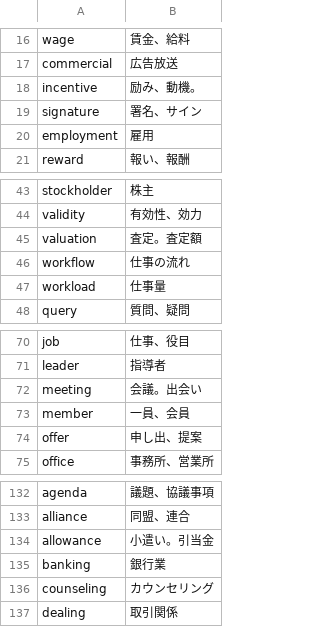
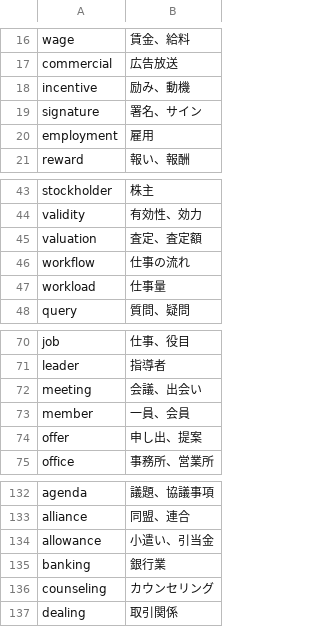
Before and after one commit to Ishihar/Quizsc, a CSV file: app/src/main/assets/worddata-B.csv, drawn as a sheet; only a part is shown, gaps mark what is left out.

```diff
--- a/app/src/main/assets/worddata-B.csv
+++ b/app/src/main/assets/worddata-B.csv
@@ -17,3 +17,3 @@ wage,賃金、給料
 commercial,広告放送
-incentive,励み、動機。
+incentive,励み、動機
 signature,署名、サイン
@@ -44,3 +44,3 @@ stockholder,株主
 validity,有効性、効力
-valuation,査定。査定額
+valuation,査定、査定額
 workflow,仕事の流れ
@@ -71,3 +71,3 @@ job,仕事、役目
 leader,指導者
-meeting,会議。出会い
+meeting,会議、出会い
 member,一員、会員
@@ -133,3 +133,3 @@ agenda,議題、協議事項
 alliance,同盟、連合
-allowance,小遣い。引当金
+allowance,小遣い、引当金
 banking,銀行業
```
Also changed, not shown: app/src/main/assets/worddata-A.csv, app/src/main/assets/worddata-C.csv, 22 other files.
